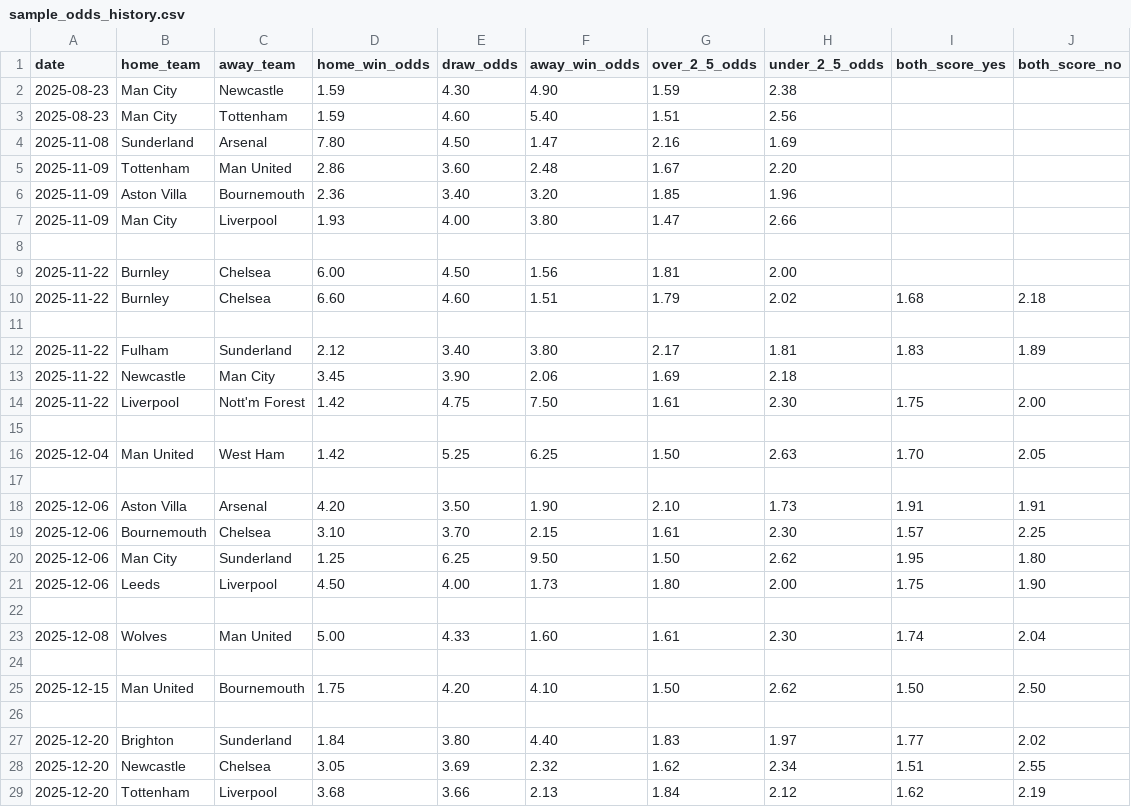
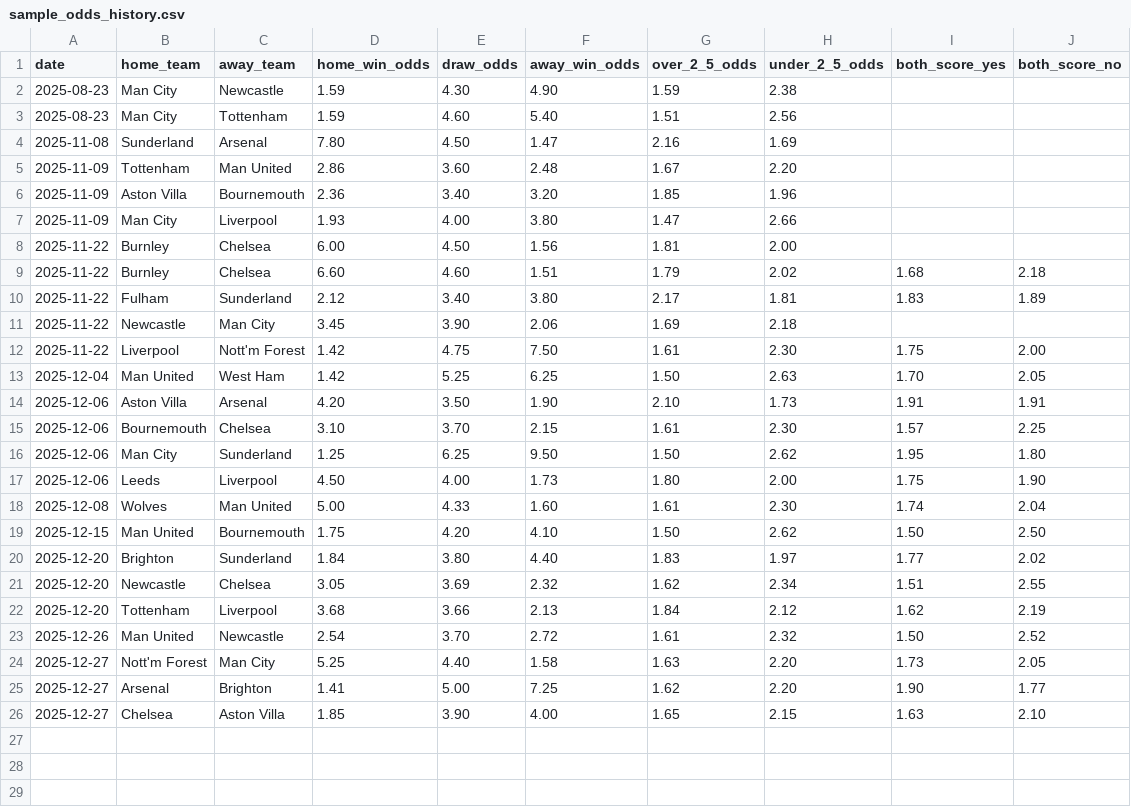
Before and after one commit to cmoinr/epl-predict, a CSV file: data/processed/sample_odds_history.csv, drawn as a sheet; removed rows and columns are numbered as before the commit, all else as after; the diff names each change by its address in the sheet, - before the commit and + after, or states it on an @@ line.

```diff
--- a/data/processed/sample_odds_history.csv
+++ b/data/processed/sample_odds_history.csv
-row 8: (empty)
-row 11: (empty)
-row 15: (empty)
-row 17: (empty)
-row 22: (empty)
-row 24: (empty)
-row 26: (empty)
+row 23: 2025-12-26 | Man United | Newcastle | 2.54 | 3.70 | 2.72 | 1.61 | 2.32 | 1.50 | 2.52
+row 24: 2025-12-27 | Nott'm Forest | Man City | 5.25 | 4.40 | 1.58 | 1.63 | 2.20 | 1.73 | 2.05
+row 25: 2025-12-27 | Arsenal | Brighton | 1.41 | 5.00 | 7.25 | 1.62 | 2.20 | 1.90 | 1.77
+row 26: 2025-12-27 | Chelsea | Aston Villa | 1.85 | 3.90 | 4.00 | 1.65 | 2.15 | 1.63 | 2.10
```
Also changed, not shown: data/raw/epl_final.csv, 17 other files.
